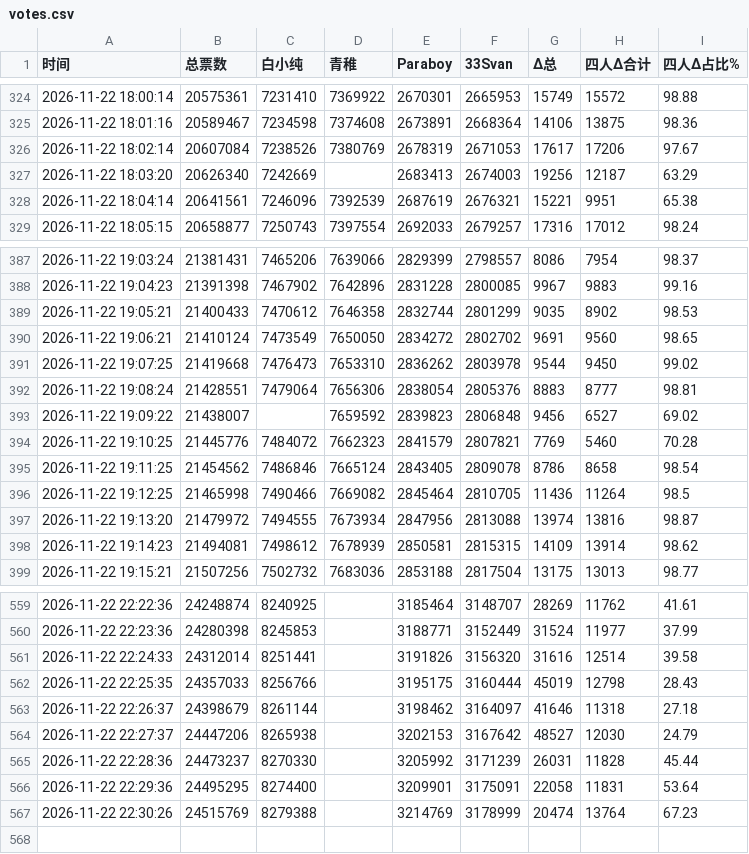
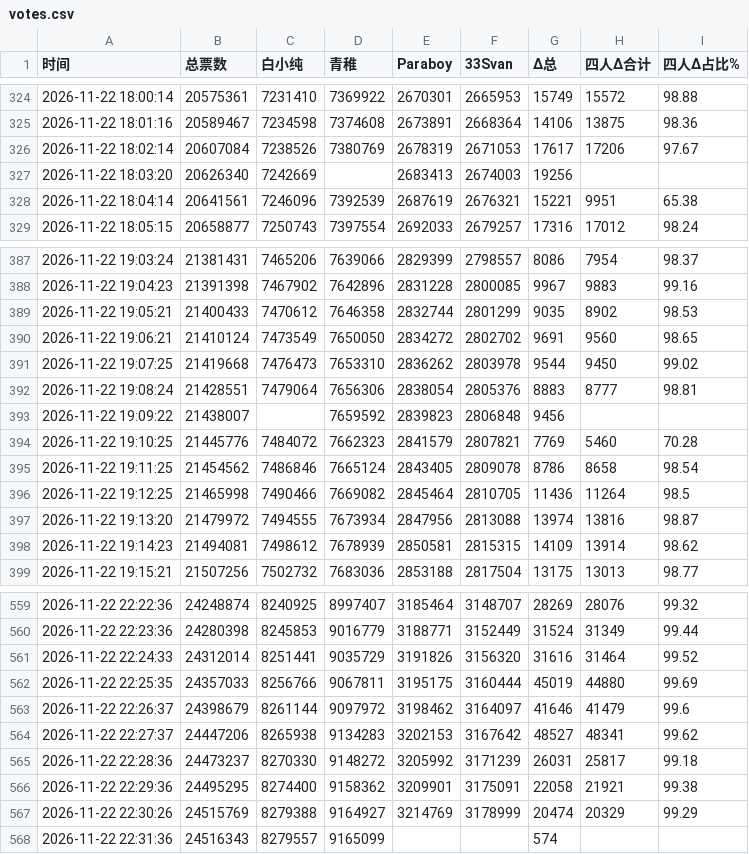
Before and after one commit to koopatroopada/peace-vote-tracker, a CSV file: votes.csv, drawn as a sheet; only a part is shown, gaps mark what is left out; the diff covers the shown part only.

```diff
--- a/votes.csv
+++ b/votes.csv
@@ -326,3 +326,3 @@
 2026-11-22 18:02:14,20607084,7238526,7380769,2678319,2671053,17617,17206,97.67
-2026-11-22 18:03:20,20626340,7242669,,2683413,2674003,19256,12187,63.29
+2026-11-22 18:03:20,20626340,7242669,,2683413,2674003,19256,,
 2026-11-22 18:04:14,20641561,7246096,7392539,2687619,2676321,15221,9951,65.38
@@ -392,3 +392,3 @@
 2026-11-22 19:08:24,21428551,7479064,7656306,2838054,2805376,8883,8777,98.81
-2026-11-22 19:09:22,21438007,,7659592,2839823,2806848,9456,6527,69.02
+2026-11-22 19:09:22,21438007,,7659592,2839823,2806848,9456,,
 2026-11-22 19:10:25,21445776,7484072,7662323,2841579,2807821,7769,5460,70.28
@@ -559,9 +559,10 @@
-2026-11-22 22:22:36,24248874,8240925,,3185464,3148707,28269,11762,41.61
-2026-11-22 22:23:36,24280398,8245853,,3188771,3152449,31524,11977,37.99
-2026-11-22 22:24:33,24312014,8251441,,3191826,3156320,31616,12514,39.58
-2026-11-22 22:25:35,24357033,8256766,,3195175,3160444,45019,12798,28.43
-2026-11-22 22:26:37,24398679,8261144,,3198462,3164097,41646,11318,27.18
-2026-11-22 22:27:37,24447206,8265938,,3202153,3167642,48527,12030,24.79
-2026-11-22 22:28:36,24473237,8270330,,3205992,3171239,26031,11828,45.44
-2026-11-22 22:29:36,24495295,8274400,,3209901,3175091,22058,11831,53.64
-2026-11-22 22:30:26,24515769,8279388,,3214769,3178999,20474,13764,67.23
+2026-11-22 22:22:36,24248874,8240925,8997407,3185464,3148707,28269,28076,99.32
+2026-11-22 22:23:36,24280398,8245853,9016779,3188771,3152449,31524,31349,99.44
+2026-11-22 22:24:33,24312014,8251441,9035729,3191826,3156320,31616,31464,99.52
+2026-11-22 22:25:35,24357033,8256766,9067811,3195175,3160444,45019,44880,99.69
+2026-11-22 22:26:37,24398679,8261144,9097972,3198462,3164097,41646,41479,99.6
+2026-11-22 22:27:37,24447206,8265938,9134283,3202153,3167642,48527,48341,99.62
+2026-11-22 22:28:36,24473237,8270330,9148272,3205992,3171239,26031,25817,99.18
+2026-11-22 22:29:36,24495295,8274400,9158362,3209901,3175091,22058,21921,99.38
+2026-11-22 22:30:26,24515769,8279388,9164927,3214769,3178999,20474,20329,99.29
+2026-11-22 22:31:36,24516343,8279557,9165099,,,574,,
```
Also changed, not shown: 54 edited cells elsewhere in this file.
